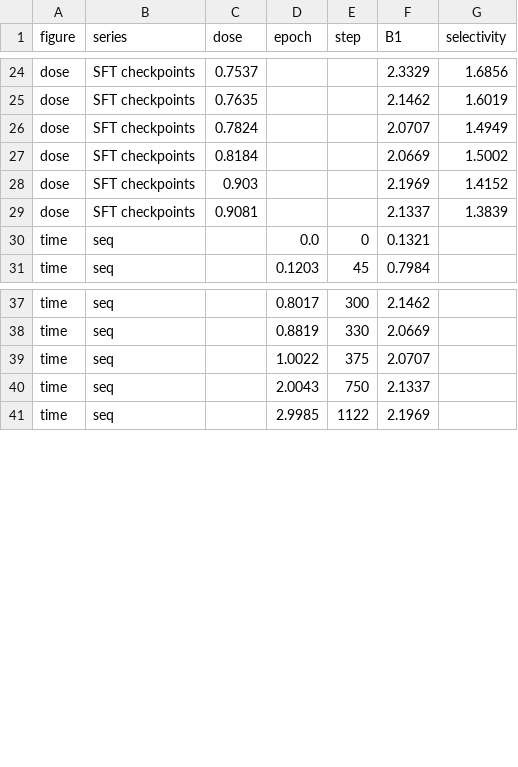
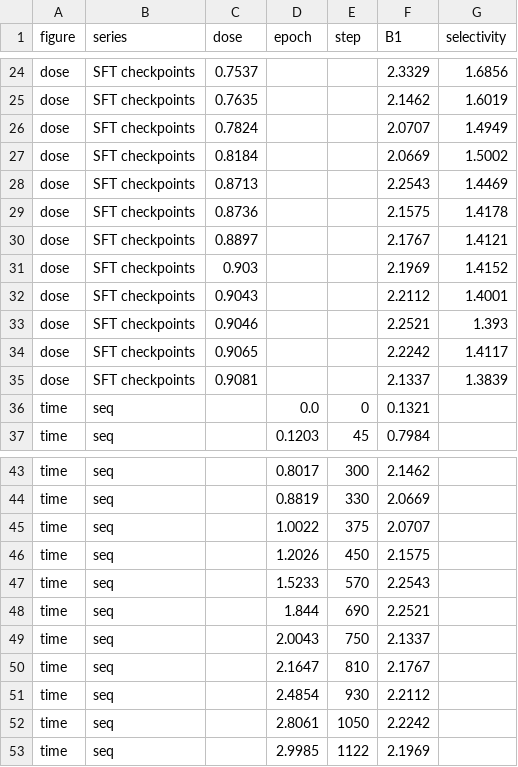
Before and after one commit to ukc10014/steering_across_personas, a CSV file: workshop_iclr/data/figA_oct_summary.csv, drawn as a sheet; only a part is shown, gaps mark what is left out.

```diff
--- a/workshop_iclr/data/figA_oct_summary.csv
+++ b/workshop_iclr/data/figA_oct_summary.csv
@@ -27,3 +27,9 @@ dose,SFT checkpoints,0.7824,,,2.0707,1.4949
 dose,SFT checkpoints,0.8184,,,2.0669,1.5002
+dose,SFT checkpoints,0.8713,,,2.2543,1.4469
+dose,SFT checkpoints,0.8736,,,2.1575,1.4178
+dose,SFT checkpoints,0.8897,,,2.1767,1.4121
 dose,SFT checkpoints,0.903,,,2.1969,1.4152
+dose,SFT checkpoints,0.9043,,,2.2112,1.4001
+dose,SFT checkpoints,0.9046,,,2.2521,1.393
+dose,SFT checkpoints,0.9065,,,2.2242,1.4117
 dose,SFT checkpoints,0.9081,,,2.1337,1.3839
@@ -39,3 +45,9 @@ time,seq,,0.8819,330,2.0669,
 time,seq,,1.0022,375,2.0707,
+time,seq,,1.2026,450,2.1575,
+time,seq,,1.5233,570,2.2543,
+time,seq,,1.844,690,2.2521,
 time,seq,,2.0043,750,2.1337,
+time,seq,,2.1647,810,2.1767,
+time,seq,,2.4854,930,2.2112,
+time,seq,,2.8061,1050,2.2242,
 time,seq,,2.9985,1122,2.1969,
```
Also changed, not shown: workshop_iclr/data/figA_oct_sft_curve.csv, workshop_iclr/data/tableA_oct_sft_curve.csv, 15 other files.
